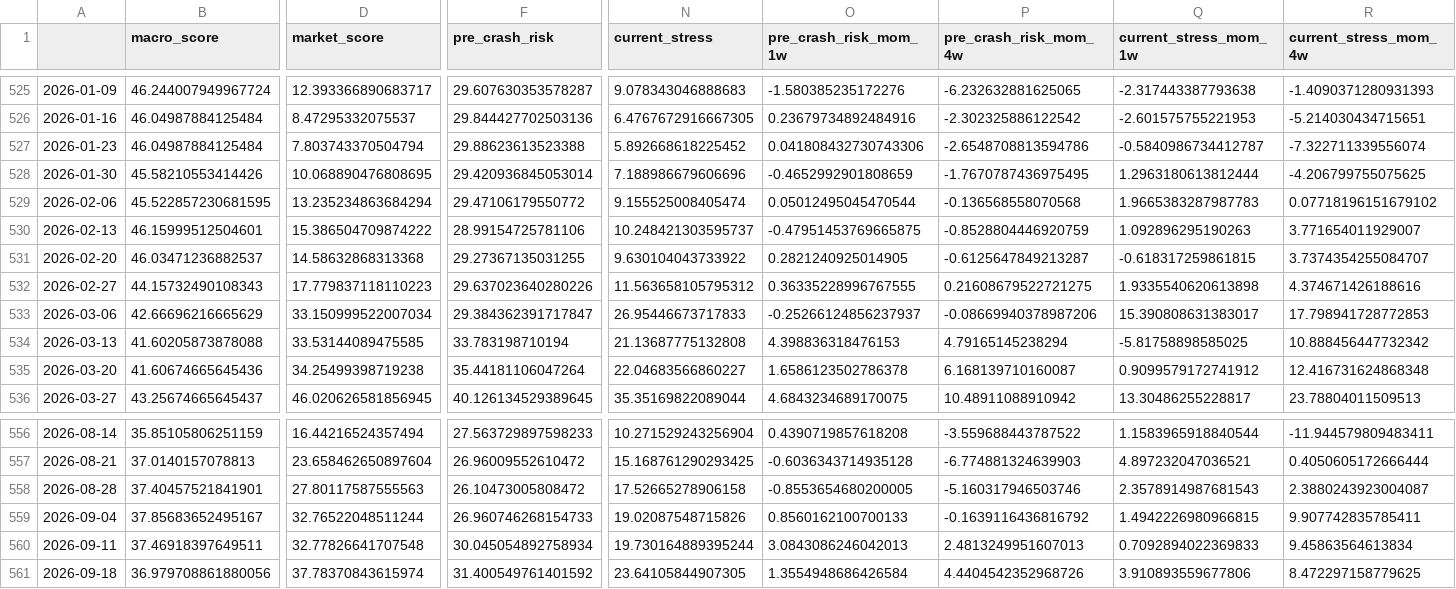
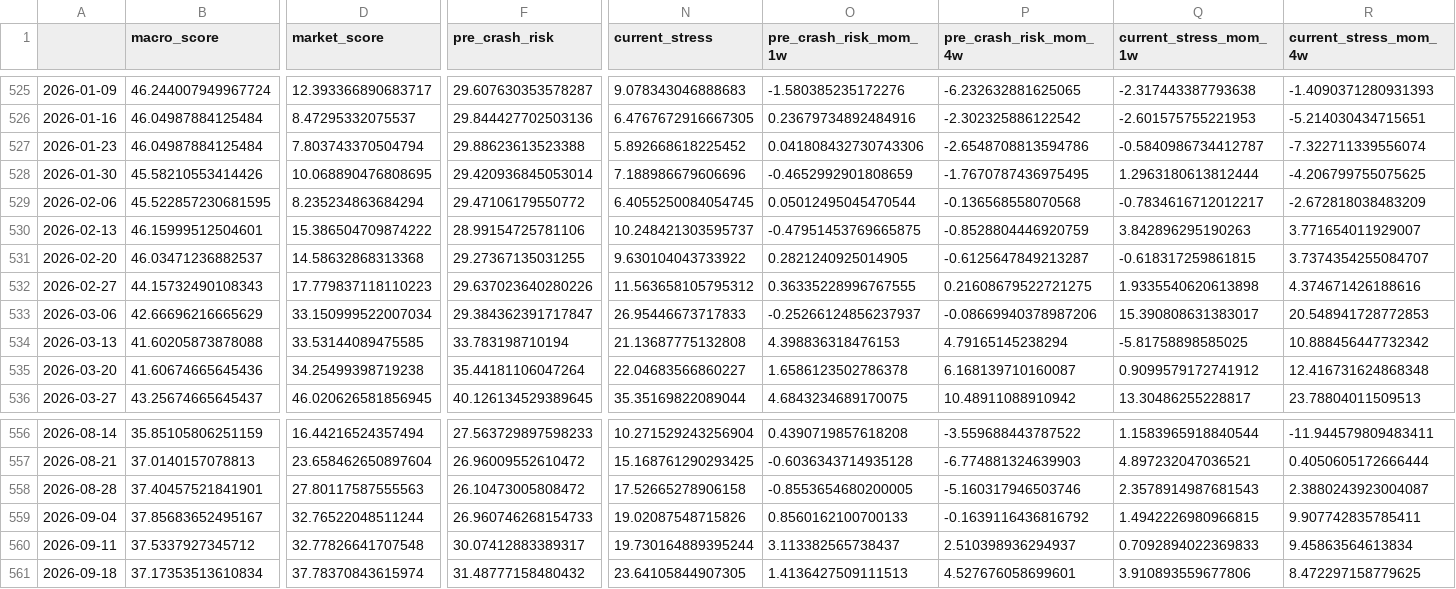
Before and after one commit to subin001893-cmyk/stock-scanner-results, a CSV file: latest/weekly_results.csv, drawn as a sheet; only a part is shown, gaps mark what is left out; the diff names each change by its address in the sheet, - before the commit and + after, or states it on an @@ line.

```diff
--- a/latest/weekly_results.csv
+++ b/latest/weekly_results.csv
-D529 (market_score): 13.235234863684294
+D529 (market_score): 8.235234863684294
-N529 (current_stress): 9.155525008405474
+N529 (current_stress): 6.4055250084054745
-Q529 (current_stress_mom_1w): 1.9665383287987783
+Q529 (current_stress_mom_1w): -0.7834616712012217
-R529 (current_stress_mom_4w): 0.07718196151679102
+R529 (current_stress_mom_4w): -2.672818038483209
-Q530 (current_stress_mom_1w): 1.092896295190263
+Q530 (current_stress_mom_1w): 3.842896295190263
-R533 (current_stress_mom_4w): 17.798941728772853
+R533 (current_stress_mom_4w): 20.548941728772853
-B560 (macro_score): 37.46918397649511
+B560 (macro_score): 37.5337927345712
-F560 (pre_crash_risk): 30.045054892758934
+F560 (pre_crash_risk): 30.07412883389317
-O560 (pre_crash_risk_mom_1w): 3.0843086246042013
+O560 (pre_crash_risk_mom_1w): 3.113382565738437
-P560 (pre_crash_risk_mom_4w): 2.4813249951607013
+P560 (pre_crash_risk_mom_4w): 2.510398936294937
-B561 (macro_score): 36.979708861880056
+B561 (macro_score): 37.17353513610834
-F561 (pre_crash_risk): 31.400549761401592
+F561 (pre_crash_risk): 31.48777158480432
-O561 (pre_crash_risk_mom_1w): 1.3554948686426584
+O561 (pre_crash_risk_mom_1w): 1.4136427509111513
-P561 (pre_crash_risk_mom_4w): 4.4404542352968726
+P561 (pre_crash_risk_mom_4w): 4.527676058699601
```
Also changed, not shown: latest/fred_macro_weekly.csv, 5 other files.
